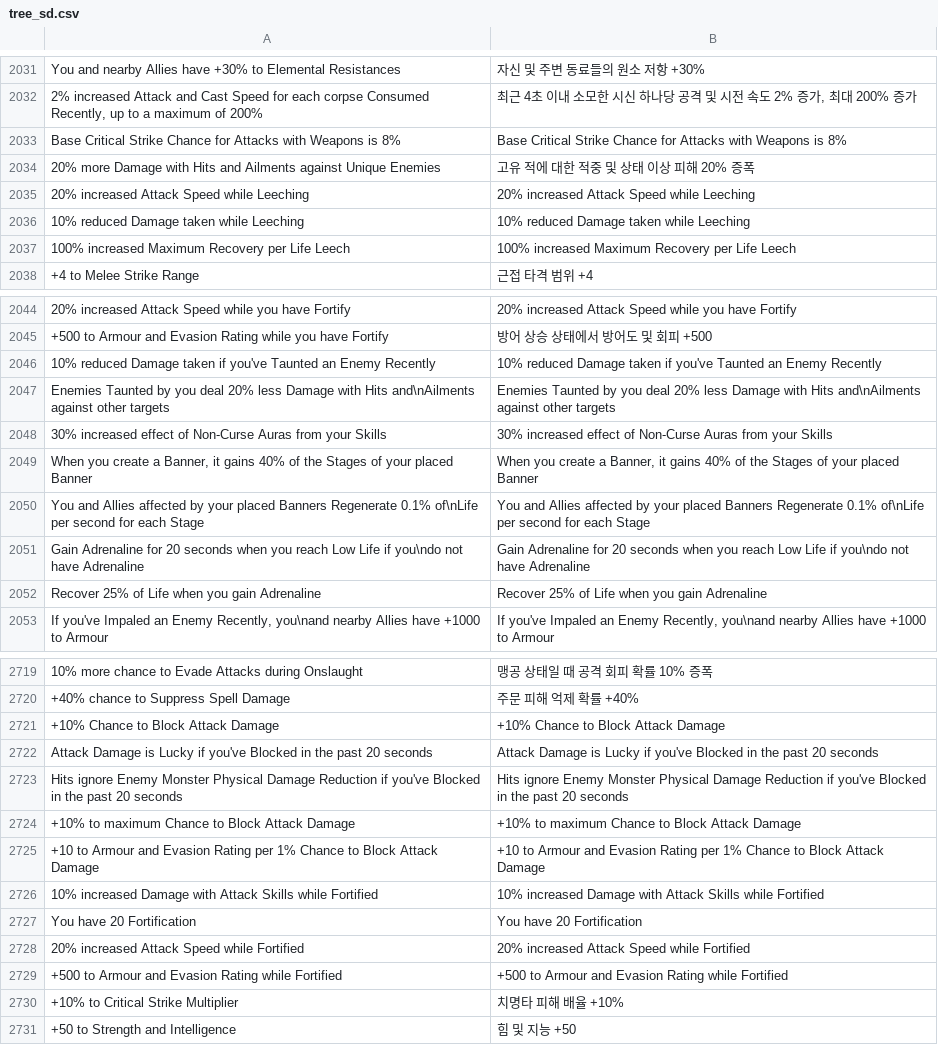
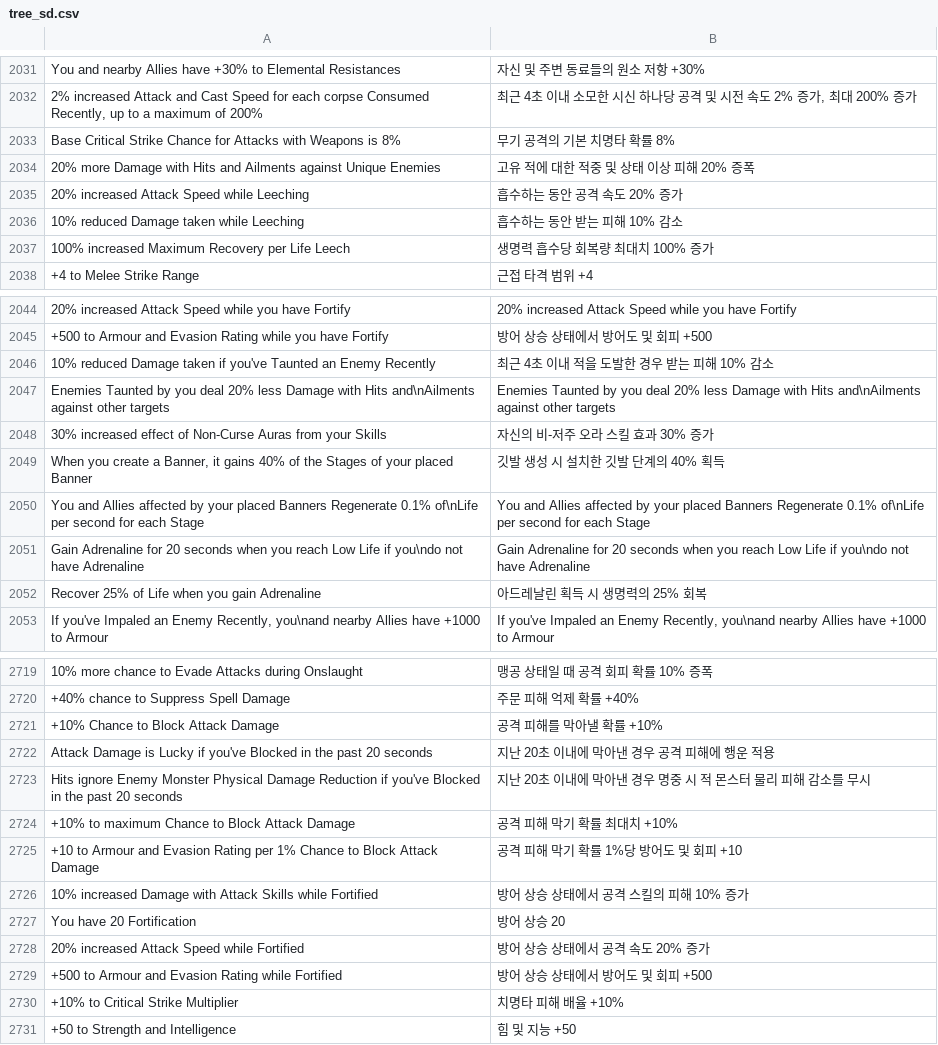
Before and after one commit to luensys/PoeCharm, a CSV file: PoeCharm/Pob/translate_kr/tree_sd.csv, drawn as a sheet; only a part is shown, gaps mark what is left out; the diff covers the shown part only.

```diff
--- a/PoeCharm/Pob/translate_kr/tree_sd.csv
+++ b/PoeCharm/Pob/translate_kr/tree_sd.csv
@@ -2032,7 +2032,7 @@
 "2% increased Attack and Cast Speed for each corpse Consumed Recently, up to a maximum of 200%","최근 4초 이내 소모한 시신 하나당 공격 및 시전 속도 2% 증가, 최대 200% 증가"
-"Base Critical Strike Chance for Attacks with Weapons is 8%","Base Critical Strike Chance for Attacks with Weapons is 8%"
+"Base Critical Strike Chance for Attacks with Weapons is 8%","무기 공격의 기본 치명타 확률 8%"
 "20% more Damage with Hits and Ailments against Unique Enemies","고유 적에 대한 적중 및 상태 이상 피해 20% 증폭"
-"20% increased Attack Speed while Leeching","20% increased Attack Speed while Leeching"
-"10% reduced Damage taken while Leeching","10% reduced Damage taken while Leeching"
-"100% increased Maximum Recovery per Life Leech","100% increased Maximum Recovery per Life Leech"
+"20% increased Attack Speed while Leeching","흡수하는 동안 공격 속도 20% 증가"
+"10% reduced Damage taken while Leeching","흡수하는 동안 받는 피해 10% 감소"
+"100% increased Maximum Recovery per Life Leech","생명력 흡수당 회복량 최대치 100% 증가"
 "+4 to Melee Strike Range","근접 타격 범위 +4"
@@ -2045,9 +2045,9 @@
 "+500 to Armour and Evasion Rating while you have Fortify","방어 상승 상태에서 방어도 및 회피 +500"
-"10% reduced Damage taken if you've Taunted an Enemy Recently","10% reduced Damage taken if you've Taunted an Enemy Recently"
+"10% reduced Damage taken if you've Taunted an Enemy Recently","최근 4초 이내 적을 도발한 경우 받는 피해 10% 감소"
 "Enemies Taunted by you deal 20% less Damage with Hits and\nAilments against other targets","Enemies Taunted by you deal 20% less Damage with Hits and\nAilments against other targets"
-"30% increased effect of Non-Curse Auras from your Skills","30% increased effect of Non-Curse Auras from your Skills"
-"When you create a Banner, it gains 40% of the Stages of your placed Banner","When you create a Banner, it gains 40% of the Stages of your placed Banner"
+"30% increased effect of Non-Curse Auras from your Skills","자신의 비-저주 오라 스킬 효과 30% 증가"
+"When you create a Banner, it gains 40% of the Stages of your placed Banner","깃발 생성 시 설치한 깃발 단계의 40% 획득"
 "You and Allies affected by your placed Banners Regenerate 0.1% of\nLife per second for each Stage","You and Allies affected by your placed Banners Regenerate 0.1% of\nLife per second for each Stage"
 "Gain Adrenaline for 20 seconds when you reach Low Life if you\ndo not have Adrenaline","Gain Adrenaline for 20 seconds when you reach Low Life if you\ndo not have Adrenaline"
-"Recover 25% of Life when you gain Adrenaline","Recover 25% of Life when you gain Adrenaline"
+"Recover 25% of Life when you gain Adrenaline","아드레날린 획득 시 생명력의 25% 회복"
 "If you've Impaled an Enemy Recently, you\nand nearby Allies have +1000 to Armour","If you've Impaled an Enemy Recently, you\nand nearby Allies have +1000 to Armour"
@@ -2720,11 +2720,11 @@
 "+40% chance to Suppress Spell Damage","주문 피해 억제 확률 +40%"
-"+10% Chance to Block Attack Damage","+10% Chance to Block Attack Damage"
-"Attack Damage is Lucky if you've Blocked in the past 20 seconds","Attack Damage is Lucky if you've Blocked in the past 20 seconds"
-"Hits ignore Enemy Monster Physical Damage Reduction if you've Blocked in the past 20 seconds","Hits ignore Enemy Monster Physical Damage Reduction if you've Blocked in the past 20 seconds"
-"+10% to maximum Chance to Block Attack Damage","+10% to maximum Chance to Block Attack Damage"
-"+10 to Armour and Evasion Rating per 1% Chance to Block Attack Damage","+10 to Armour and Evasion Rating per 1% Chance to Block Attack Damage"
-"10% increased Damage with Attack Skills while Fortified","10% increased Damage with Attack Skills while Fortified"
-"You have 20 Fortification","You have 20 Fortification"
-"20% increased Attack Speed while Fortified","20% increased Attack Speed while Fortified"
-"+500 to Armour and Evasion Rating while Fortified","+500 to Armour and Evasion Rating while Fortified"
+"+10% Chance to Block Attack Damage","공격 피해를 막아낼 확률 +10%"
+"Attack Damage is Lucky if you've Blocked in the past 20 seconds","지난 20초 이내에 막아낸 경우 공격 피해에 행운 적용"
+"Hits ignore Enemy Monster Physical Damage Reduction if you've Blocked in the past 20 seconds","지난 20초 이내에 막아낸 경우 명중 시 적 몬스터 물리 피해 감소를 무시"
+"+10% to maximum Chance to Block Attack Damage","공격 피해 막기 확률 최대치 +10%"
+"+10 to Armour and Evasion Rating per 1% Chance to Block Attack Damage","공격 피해 막기 확률 1%당 방어도 및 회피 +10"
+"10% increased Damage with Attack Skills while Fortified","방어 상승 상태에서 공격 스킬의 피해 10% 증가"
+"You have 20 Fortification","방어 상승 20"
+"20% increased Attack Speed while Fortified","방어 상승 상태에서 공격 속도 20% 증가"
+"+500 to Armour and Evasion Rating while Fortified","방어 상승 상태에서 방어도 및 회피 +500"
 "+10% to Critical Strike Multiplier","치명타 피해 배율 +10%"
```
Also changed, not shown: 7 edited cells elsewhere in this file, 1 other file.
